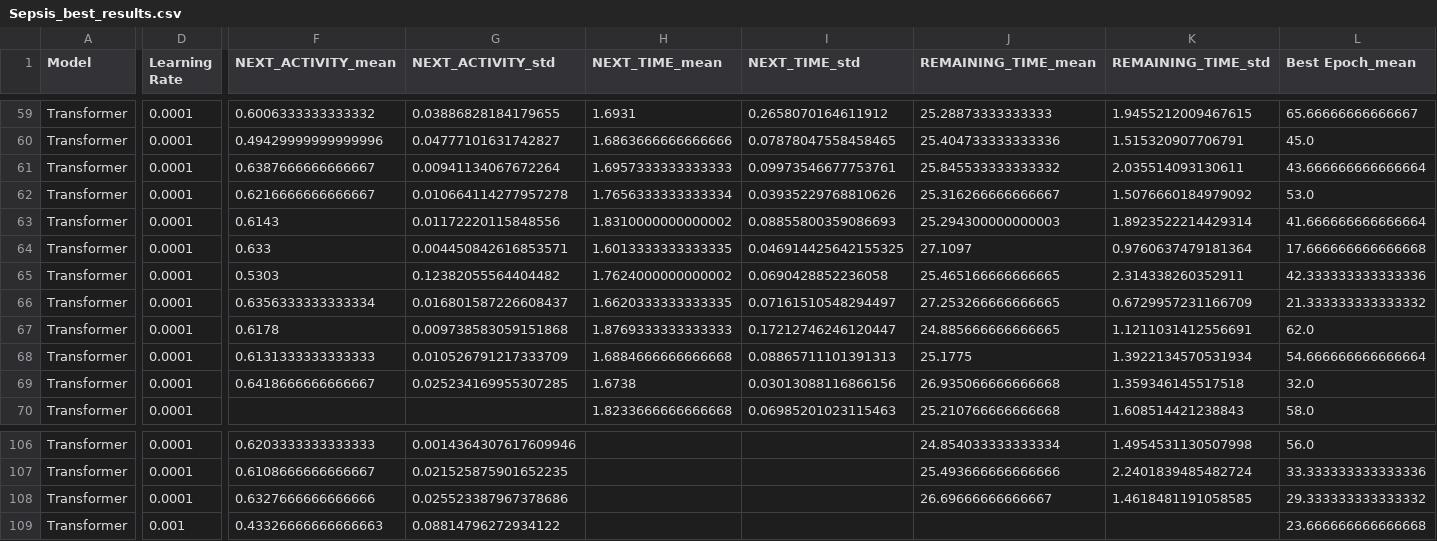
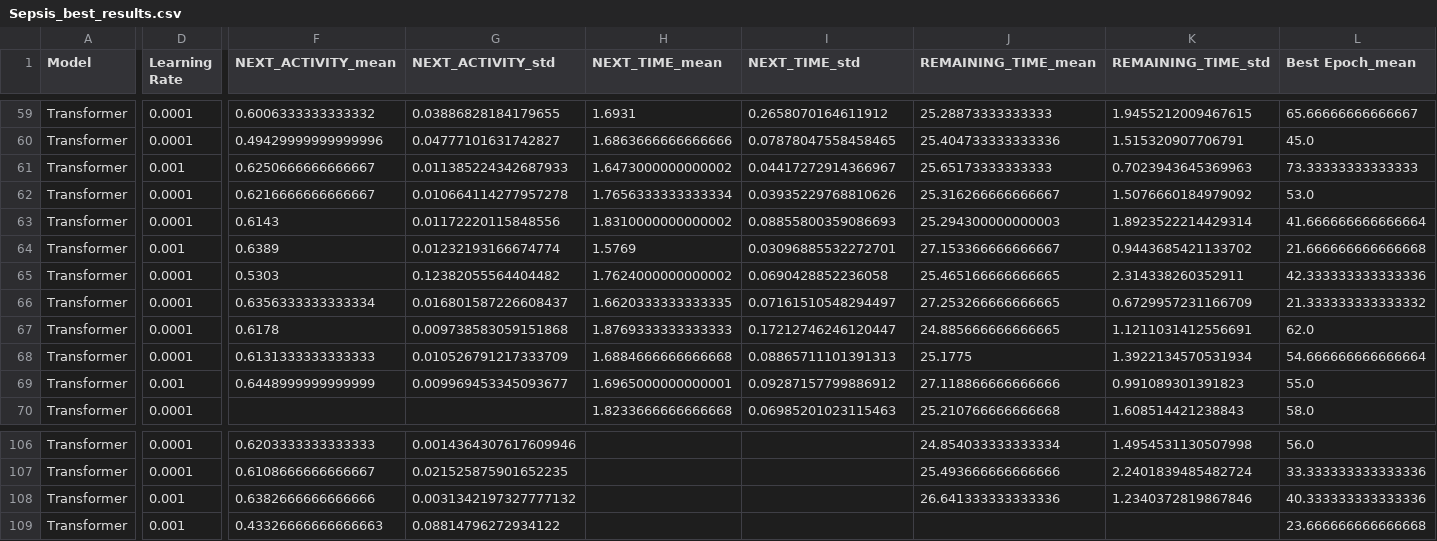
Before and after one commit to lukaskirchdorfer/MTL4PPM, a CSV file: results/Sepsis/Sepsis_best_results.csv, drawn as a sheet; only a part is shown, gaps mark what is left out; removed rows and columns are numbered as before the commit, all else as after; rows hold the shown columns only; the diff names each change by its address in the sheet, - before the commit and + after, or states it on an @@ line.

Commit message:
add final Sepsis results

```diff
--- a/results/Sepsis/Sepsis_best_results.csv
+++ b/results/Sepsis/Sepsis_best_results.csv
-row 61: Transformer | 0.0001 | 0.6387666666666667 | 0.00941134067672264 | 1.6957333333333333 | 0.09973546677753761 | 25.845533333333332 | 2.035514093130611 | 43.666666666666664
+row 61: Transformer | 0.001 | 0.6250666666666667 | 0.011385224342687933 | 1.6473000000000002 | 0.04417272914366967 | 25.65173333333333 | 0.7023943645369963 | 73.33333333333333
-D64 (Learning Rate): 0.0001
+D64 (Learning Rate): 0.001
-F64 (NEXT_ACTIVITY_mean): 0.633
+F64 (NEXT_ACTIVITY_mean): 0.6389
-G64 (NEXT_ACTIVITY_std): 0.004450842616853571
+G64 (NEXT_ACTIVITY_std): 0.01232193166674774
-H64 (NEXT_TIME_mean): 1.6013333333333335
+H64 (NEXT_TIME_mean): 1.5769
-I64 (NEXT_TIME_std): 0.046914425642155325
+I64 (NEXT_TIME_std): 0.03096885532272701
-J64 (REMAINING_TIME_mean): 27.1097
+J64 (REMAINING_TIME_mean): 27.153366666666667
-K64 (REMAINING_TIME_std): 0.9760637479181364
+K64 (REMAINING_TIME_std): 0.9443685421133702
-L64 (Best Epoch_mean): 17.666666666666668
+L64 (Best Epoch_mean): 21.666666666666668
-D69 (Learning Rate): 0.0001
+D69 (Learning Rate): 0.001
-F69 (NEXT_ACTIVITY_mean): 0.6418666666666667
+F69 (NEXT_ACTIVITY_mean): 0.6448999999999999
-G69 (NEXT_ACTIVITY_std): 0.025234169955307285
+G69 (NEXT_ACTIVITY_std): 0.009969453345093677
-H69 (NEXT_TIME_mean): 1.6738
+H69 (NEXT_TIME_mean): 1.6965000000000001
-I69 (NEXT_TIME_std): 0.03013088116866156
+I69 (NEXT_TIME_std): 0.09287157799886912
-J69 (REMAINING_TIME_mean): 26.935066666666668
+J69 (REMAINING_TIME_mean): 27.118866666666666
-K69 (REMAINING_TIME_std): 1.359346145517518
+K69 (REMAINING_TIME_std): 0.991089301391823
-L69 (Best Epoch_mean): 32.0
+L69 (Best Epoch_mean): 55.0
-D108 (Learning Rate): 0.0001
+D108 (Learning Rate): 0.001
-F108 (NEXT_ACTIVITY_mean): 0.6327666666666666
+F108 (NEXT_ACTIVITY_mean): 0.6382666666666666
-G108 (NEXT_ACTIVITY_std): 0.025523387967378686
+G108 (NEXT_ACTIVITY_std): 0.0031342197327777132
-J108 (REMAINING_TIME_mean): 26.69666666666667
+J108 (REMAINING_TIME_mean): 26.641333333333336
-K108 (REMAINING_TIME_std): 1.4618481191058585
+K108 (REMAINING_TIME_std): 1.2340372819867846
-L108 (Best Epoch_mean): 29.333333333333332
+L108 (Best Epoch_mean): 40.333333333333336
```
Also changed, not shown: 1 other file.
